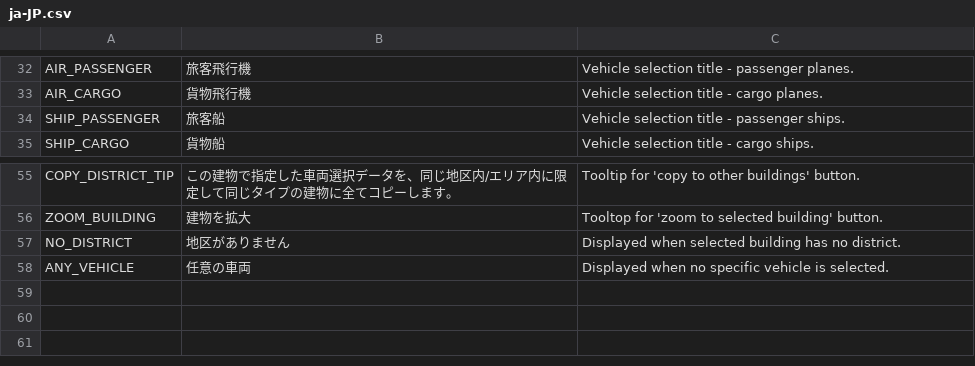
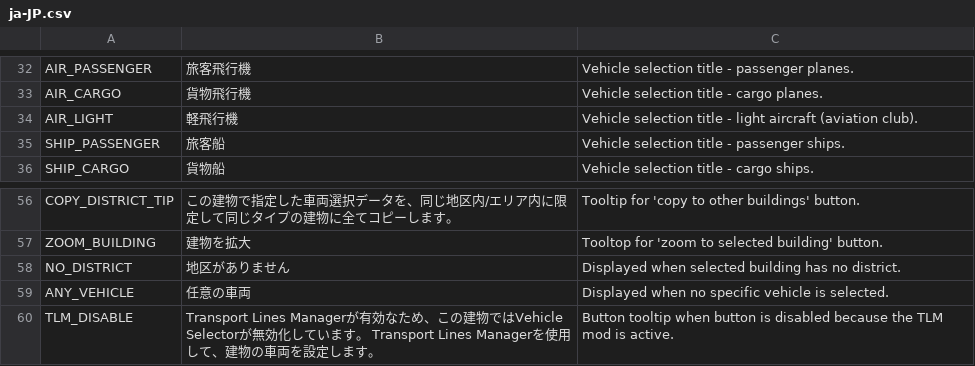
Before and after one commit to algernon-A/VehicleSelector, a CSV file: Translations/ja-JP.csv, drawn as a sheet; only a part is shown, gaps mark what is left out; the diff names each change by its address in the sheet, - before the commit and + after, or states it on an @@ line.

```diff
--- a/Translations/ja-JP.csv
+++ b/Translations/ja-JP.csv
+row 34: AIR_LIGHT | 軽飛行機 | Vehicle selection title - light aircraft (aviation club).
+row 60: TLM_DISABLE | Transport Lines Managerが有効なため、この建物ではVehicle Selectorが無効化しています。 Transport Lines Managerを使用して、建物の車両を設定します。 | Button tooltip when button is disabled because the TLM mod is active.
```
Also changed, not shown: Translations/de-DE.csv, Translations/ru-RU.csv, 1 other file.
